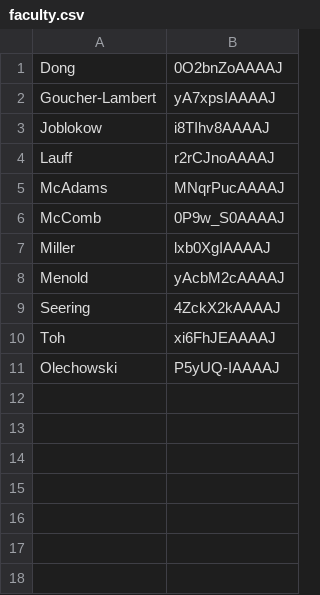
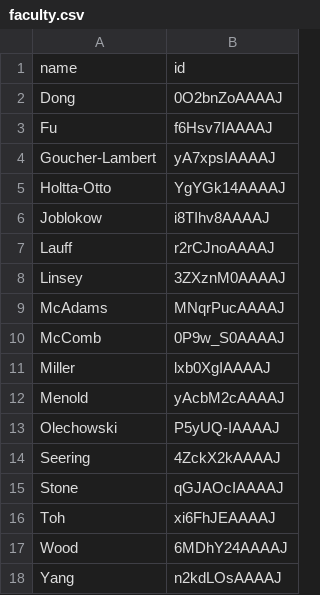
Before and after one commit to cmccomb/map-of-dtm, a CSV file: faculty.csv, drawn as a sheet.

Commit message:
Update faculty.csv

```diff
--- a/faculty.csv
+++ b/faculty.csv
@@ -1,5 +1,9 @@
+name,id
 Dong,0O2bnZoAAAAJ
+Fu,f6Hsv7IAAAAJ
 Goucher-Lambert,yA7xpsIAAAAJ
+Holtta-Otto,YgYGk14AAAAJ
 Joblokow,i8TIhv8AAAAJ
 Lauff,r2rCJnoAAAAJ
+Linsey,3ZXznM0AAAAJ
 McAdams,MNqrPucAAAAJ
@@ -8,4 +12,7 @@ Miller,lxb0XgIAAAAJ
 Menold,yAcbM2cAAAAJ
+Olechowski,P5yUQ-IAAAAJ
 Seering,4ZckX2kAAAAJ
+Stone,qGJAOcIAAAAJ
 Toh,xi6FhJEAAAAJ
-Olechowski,P5yUQ-IAAAAJ
+Wood,6MDhY24AAAAJ
+Yang,n2kdLOsAAAAJ
```
